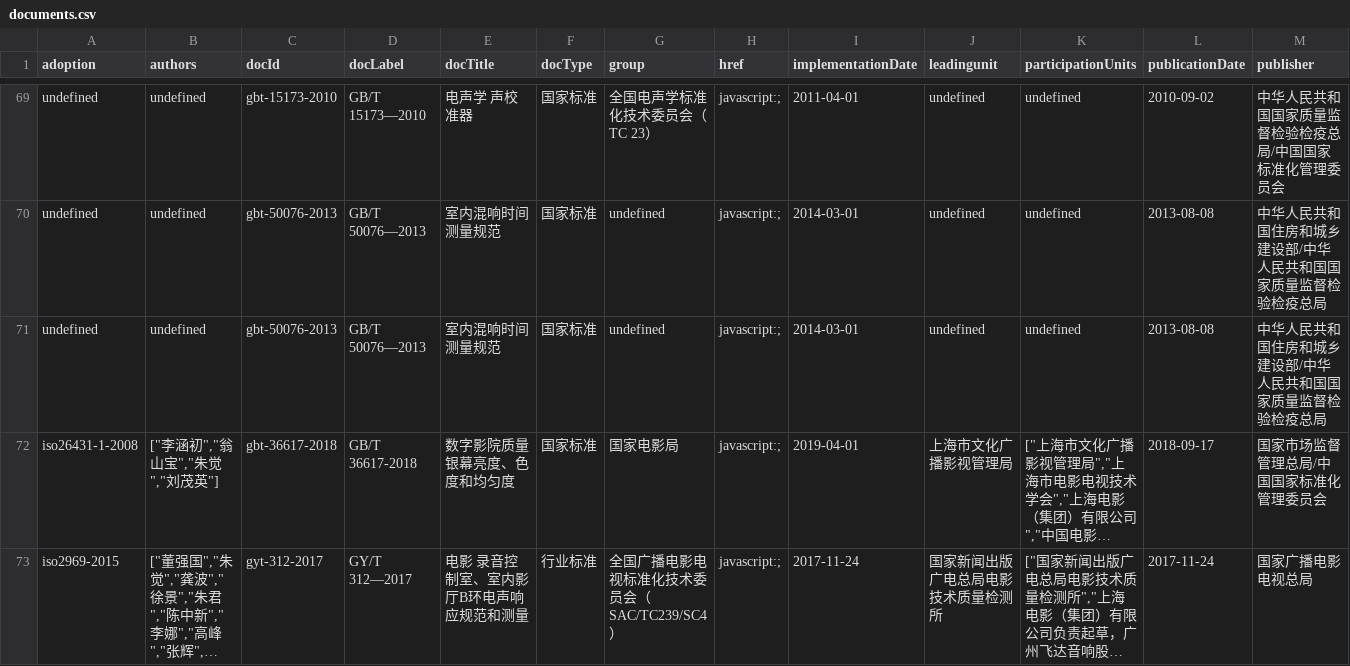
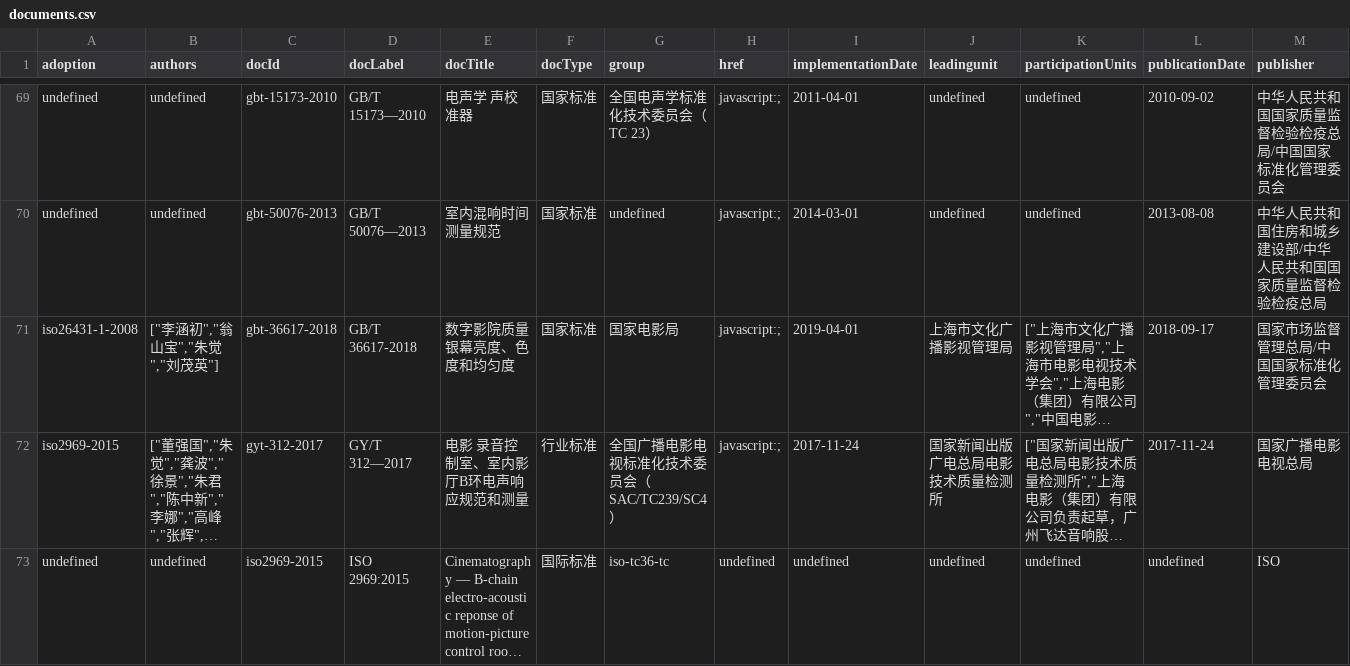
Before and after one commit to zhangzhangco/-, a CSV file: documents.csv, drawn as a sheet; only a part is shown, gaps mark what is left out; the shorter side is filled out with more unchanged rows; long unchanged cells end in …; rows hold the shown columns only; the diff names each change by its address in the sheet, - before the commit and + after, or states it on an @@ line.

```diff
--- a/documents.csv
+++ b/documents.csv
-row 71: undefined | undefined | gbt-50076-2013 | GB/T 50076—2013 | 室内混响时间测量规范 | 国家标准 | undefined | javascript:; | 2014-03-01 | undefined | undefined | 2013-08-08 | 中华人民共和国住房和城乡建设部/中华人民共和国国家质量监督检验检疫总局
```
Also changed, not shown: 3 other files.
